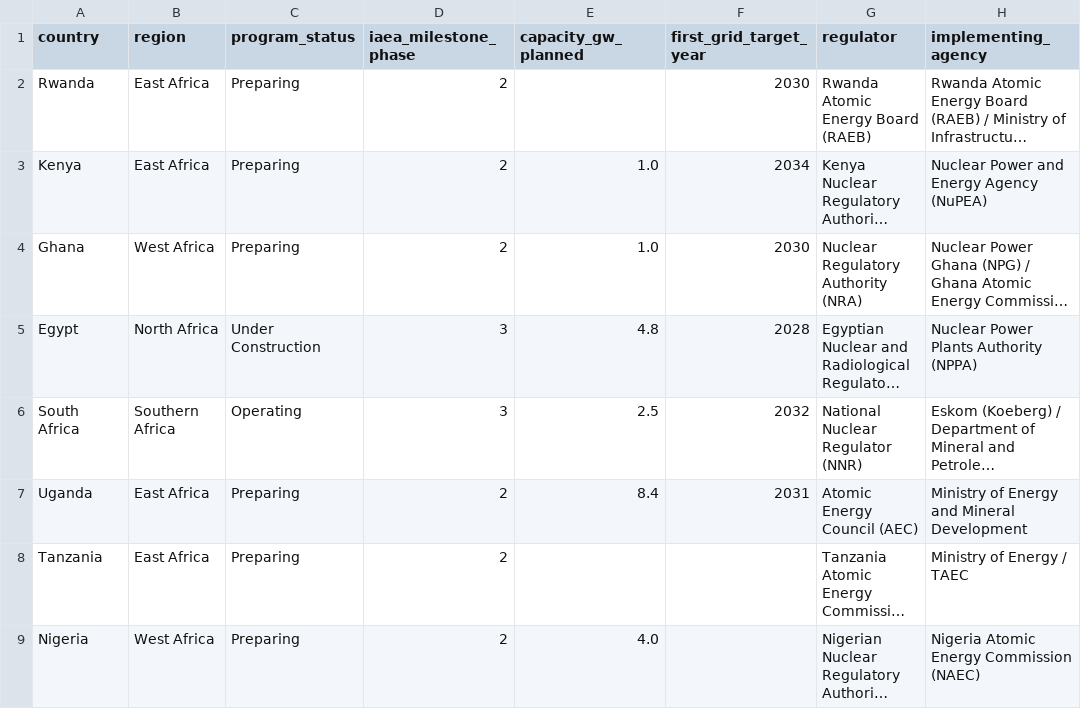
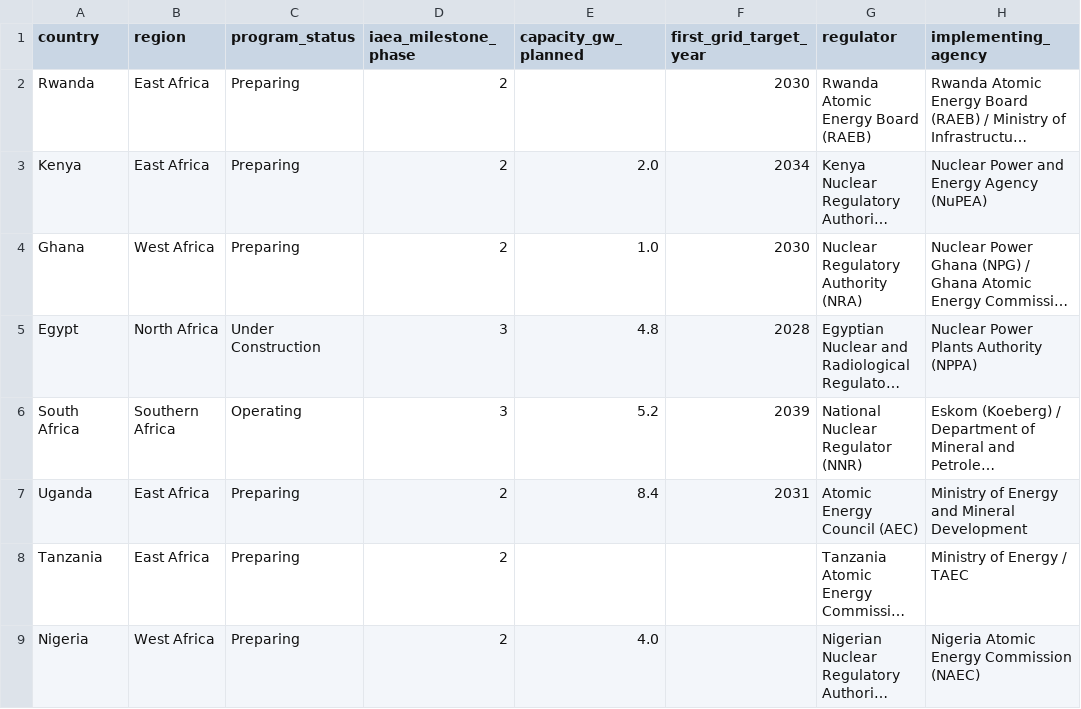
Before and after one commit to kawacukennedy/afrpoweros, a CSV file: data/countries.csv, drawn as a sheet; only a part is shown; long unchanged cells end in …; the diff names each change by its address in the sheet, - before the commit and + after, or states it on an @@ line.

Commit message:
fix(data): correct Koeberg licence dates, IRP 2025 5.2 GW target, Kenya 2 GW plan (#33)

```diff
--- a/data/countries.csv
+++ b/data/countries.csv
-E3 (capacity_gw_planned): 1.0
+E3 (capacity_gw_planned): 2.0
-E6 (capacity_gw_planned): 2.5
+E6 (capacity_gw_planned): 5.2
-F6 (first_grid_target_year): 2032
+F6 (first_grid_target_year): 2039
```
Also changed, not shown: 2 other files.
